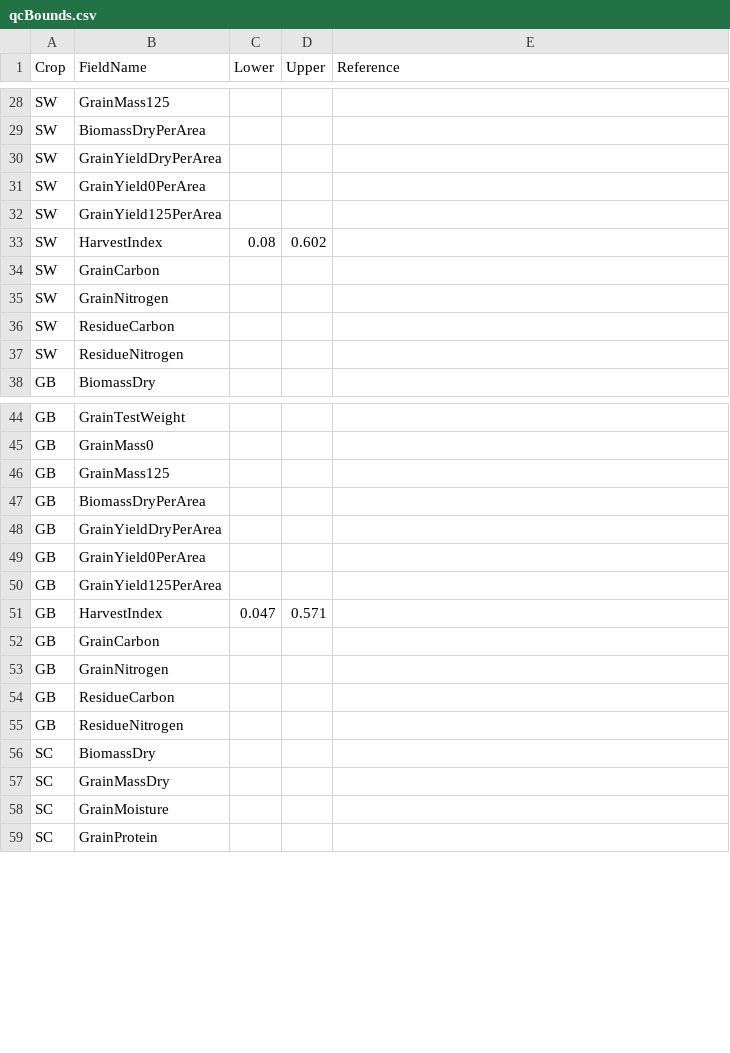
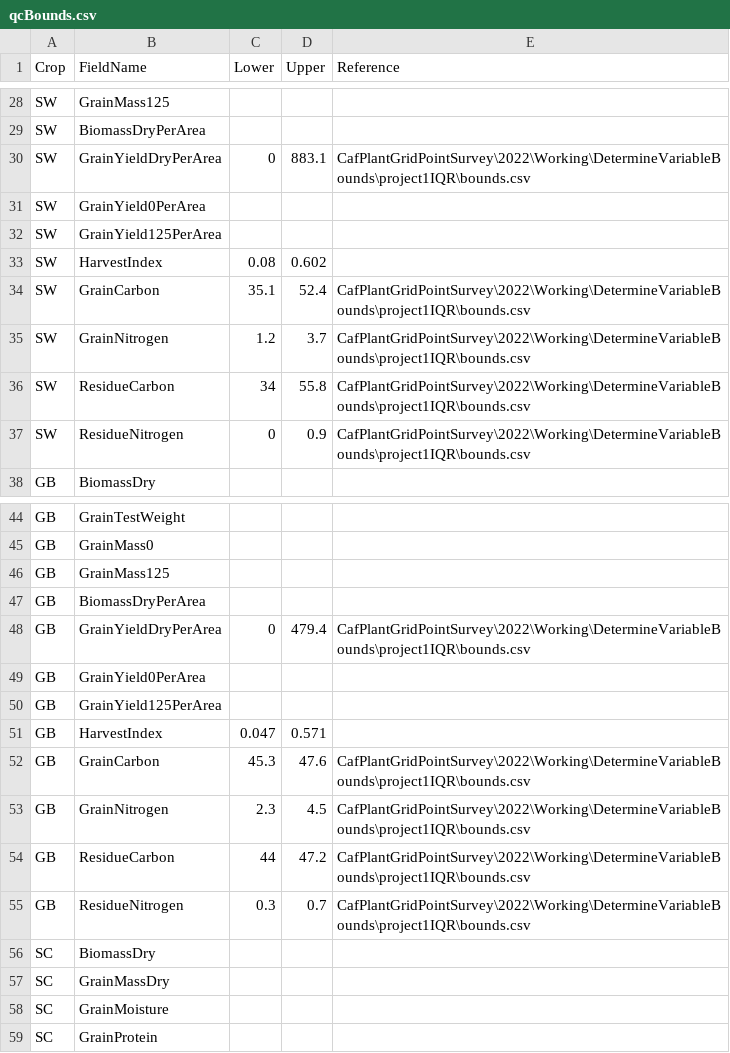
Before and after one commit to cafltar/CafPlantGridPointSurvey_ProcessHarvest, a CSV file: data/input/qcBounds.csv, drawn as a sheet; only a part is shown, gaps mark what is left out; the diff covers the shown part only.

```diff
--- a/data/input/qcBounds.csv
+++ b/data/input/qcBounds.csv
@@ -29,3 +29,3 @@ SW,GrainMass125,,,
 SW,BiomassDryPerArea,,,
-SW,GrainYieldDryPerArea,,,
+SW,GrainYieldDryPerArea,0,883.1,CafPlantGridPointSurvey\2022\Working\DetermineVariableBounds\project1IQR\bounds.csv
 SW,GrainYield0PerArea,,,
@@ -33,6 +33,6 @@ SW,GrainYield125PerArea,,,
 SW,HarvestIndex,0.08,0.602,
-SW,GrainCarbon,,,
-SW,GrainNitrogen,,,
-SW,ResidueCarbon,,,
-SW,ResidueNitrogen,,,
+SW,GrainCarbon,35.1,52.4,CafPlantGridPointSurvey\2022\Working\DetermineVariableBounds\project1IQR\bounds.csv
+SW,GrainNitrogen,1.2,3.7,CafPlantGridPointSurvey\2022\Working\DetermineVariableBounds\project1IQR\bounds.csv
+SW,ResidueCarbon,34,55.8,CafPlantGridPointSurvey\2022\Working\DetermineVariableBounds\project1IQR\bounds.csv
+SW,ResidueNitrogen,0,0.9,CafPlantGridPointSurvey\2022\Working\DetermineVariableBounds\project1IQR\bounds.csv
 GB,BiomassDry,,,
@@ -47,3 +47,3 @@ GB,GrainMass125,,,
 GB,BiomassDryPerArea,,,
-GB,GrainYieldDryPerArea,,,
+GB,GrainYieldDryPerArea,0,479.4,CafPlantGridPointSurvey\2022\Working\DetermineVariableBounds\project1IQR\bounds.csv
 GB,GrainYield0PerArea,,,
@@ -51,6 +51,6 @@ GB,GrainYield125PerArea,,,
 GB,HarvestIndex,0.047,0.571,
-GB,GrainCarbon,,,
-GB,GrainNitrogen,,,
-GB,ResidueCarbon,,,
-GB,ResidueNitrogen,,,
+GB,GrainCarbon,45.3,47.6,CafPlantGridPointSurvey\2022\Working\DetermineVariableBounds\project1IQR\bounds.csv
+GB,GrainNitrogen,2.3,4.5,CafPlantGridPointSurvey\2022\Working\DetermineVariableBounds\project1IQR\bounds.csv
+GB,ResidueCarbon,44,47.2,CafPlantGridPointSurvey\2022\Working\DetermineVariableBounds\project1IQR\bounds.csv
+GB,ResidueNitrogen,0.3,0.7,CafPlantGridPointSurvey\2022\Working\DetermineVariableBounds\project1IQR\bounds.csv
 SC,BiomassDry,,,
```
Also changed, not shown: 85 edited cells elsewhere in this file, 1 other file.
